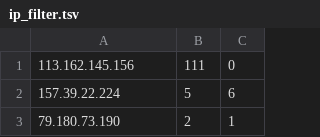
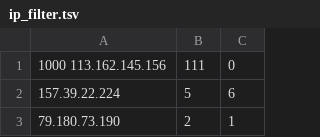
Before and after one commit to DrDynamic123/otus-ip-filter, a TSV file: ip_filter.tsv, drawn as a sheet; only a part is shown.

```diff
--- a/ip_filter.tsv
+++ b/ip_filter.tsv
@@ -1,2 +1,2 @@
-113.162.145.156	111	0
+1000 113.162.145.156	111	0
 157.39.22.224	5	6
```
Also changed, not shown: 6 other files.
